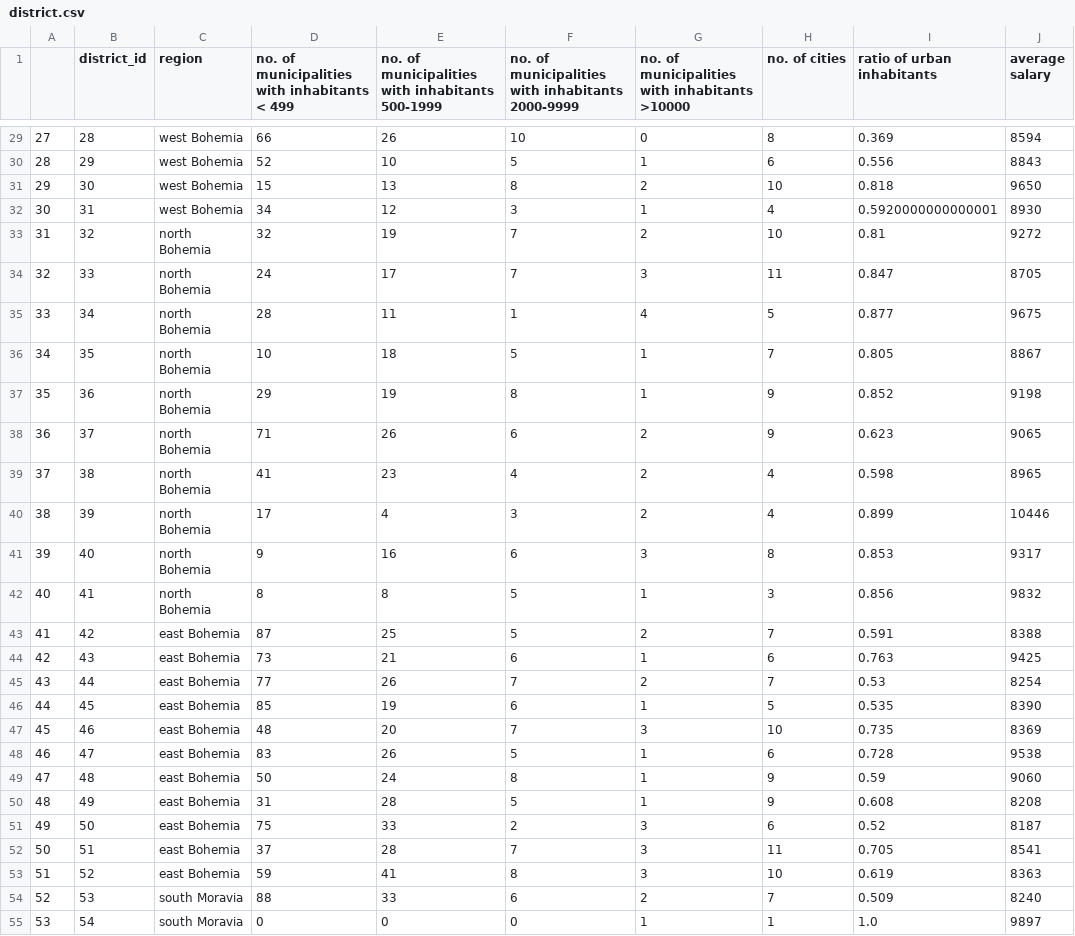
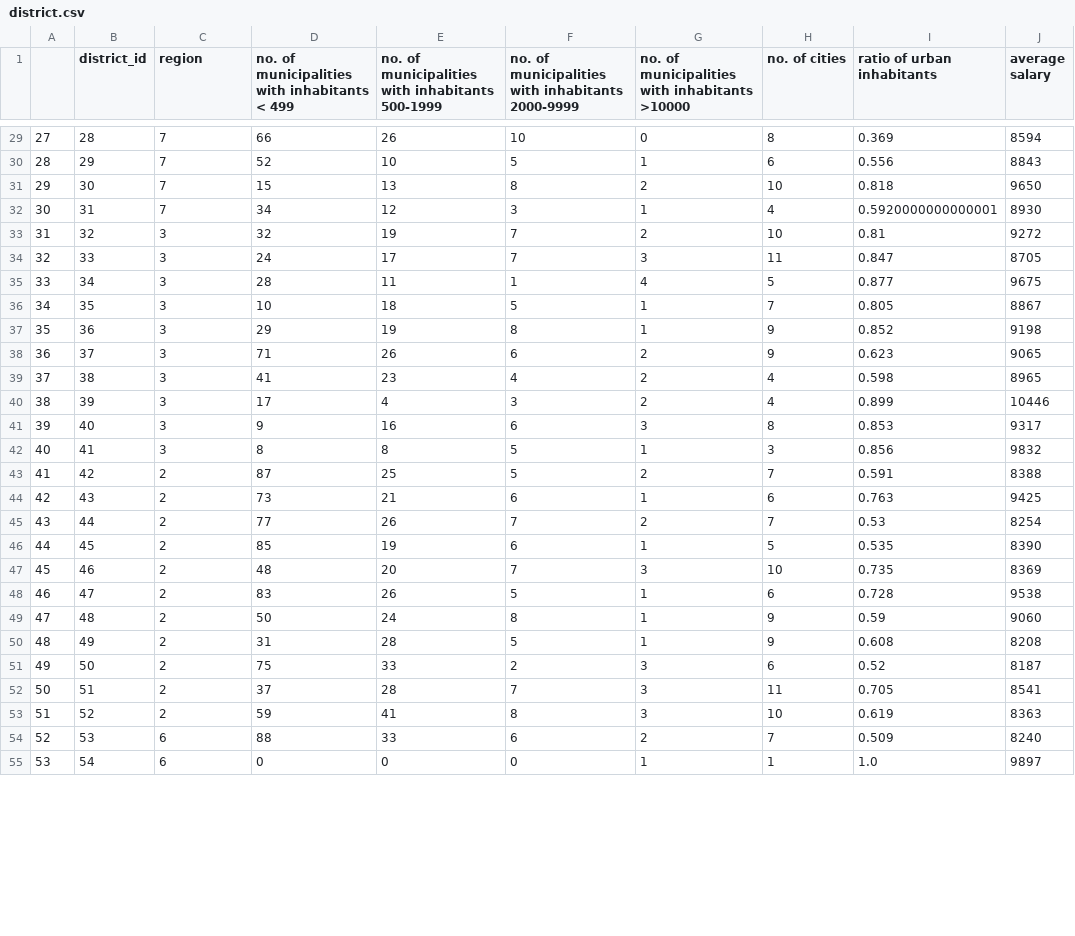
Before and after one commit to BernardoFerreira00/AC-Project, a CSV file: Notebooks/refined/district.csv, drawn as a sheet; only a part is shown, gaps mark what is left out; the diff covers the shown part only; the diff names each change by its address in the sheet, - before the commit and + after, or states it on an @@ line.

```diff
--- a/Notebooks/refined/district.csv
+++ b/Notebooks/refined/district.csv
-C29:C32 (region): west Bohemia
+C29:C32 (region): 7
-C33:C42 (region): north Bohemia
+C33:C42 (region): 3
-C43:C53 (region): east Bohemia
+C43:C53 (region): 2
-C54:C55 (region): south Moravia
+C54:C55 (region): 6
```
Also changed, not shown: 50 edited cells elsewhere in this file, Notebooks/refined/account.csv, Notebooks/refined/card.csv, 5 other files.
